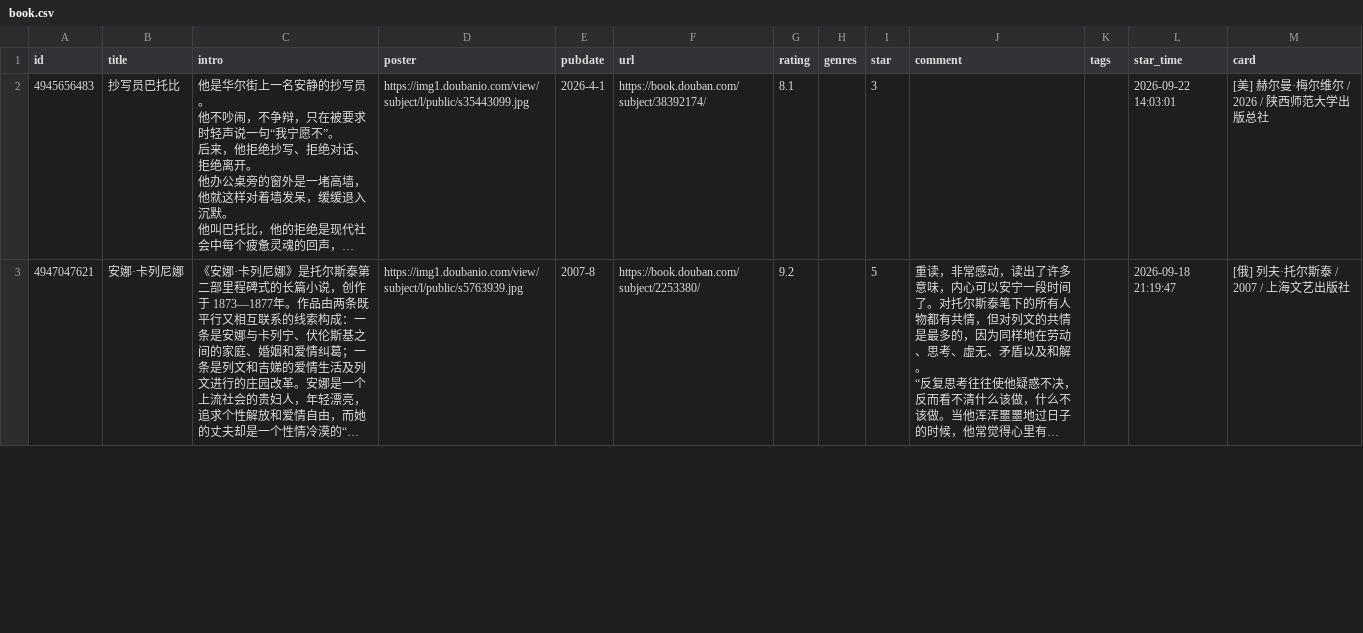
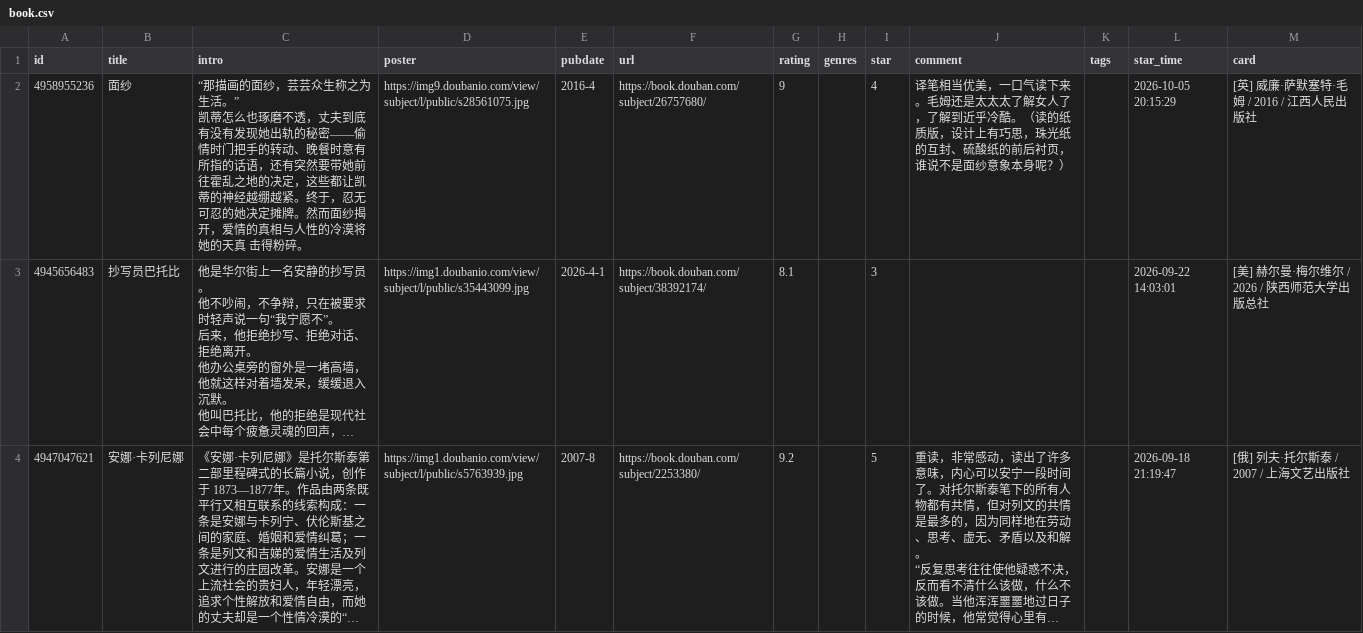
Before and after one commit to stevenash0822/obsidian-hugo-blog, a CSV file: static/douban/teammate/book.csv, drawn as a sheet; only a part is shown; long unchanged cells end in …; ↵ is a line break in a cell; the diff names each change by its address in the sheet, - before the commit and + after, or states it on an @@ line.

Commit message:
chore: update douban data

```diff
--- a/static/douban/teammate/book.csv
+++ b/static/douban/teammate/book.csv
+row 2: 4958955236 | 面纱 | “那描画的面纱，芸芸众生称之为生活。” ↵ 凯蒂怎么也琢磨不透，丈夫到底有没有发现她出轨的秘密——偷情时门把手的转动、晚餐时意有所指的话语，还有突然要带她前往霍乱之地的决定，这些都让凯蒂的神经越绷越紧。终于，忍无可忍的她决定摊牌。然而面纱揭开，爱情的真相与人性的冷漠将她的天真 击得粉碎。 | https://img9.doubanio.com/view/subject/l/public/s28561075.jpg | 2016-4 | https://book.douban.com/subject/26757680/ | 9 |  | 4 | 译笔相当优美，一口气读下来。毛姆还是太太太了解女人了，了解到近乎冷酷。（读的纸质版，设计上有巧思，珠光纸的互封、硫酸纸的前后衬页，谁说不是面纱意象本身呢？） |  | 2026-10-05 20:15:29 | [英] 威廉·萨默塞特·毛姆 / 2016 / 江西人民出版社
```
Also changed, not shown: static/douban/teammate/movie.csv.
